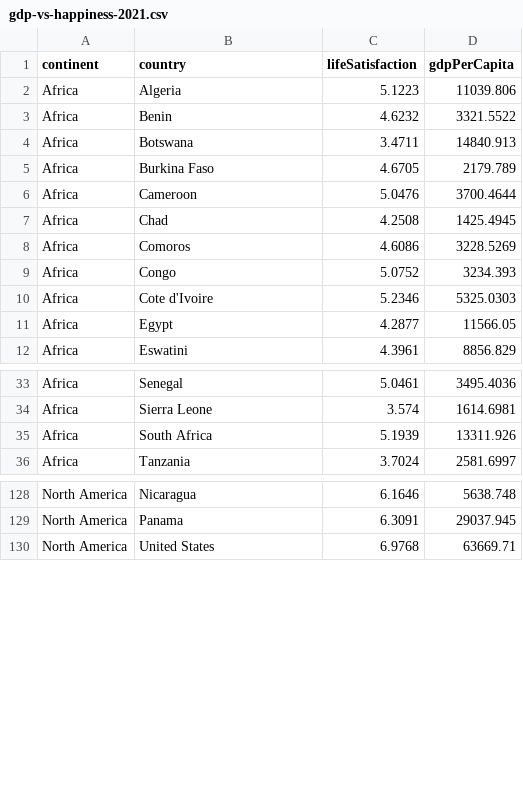
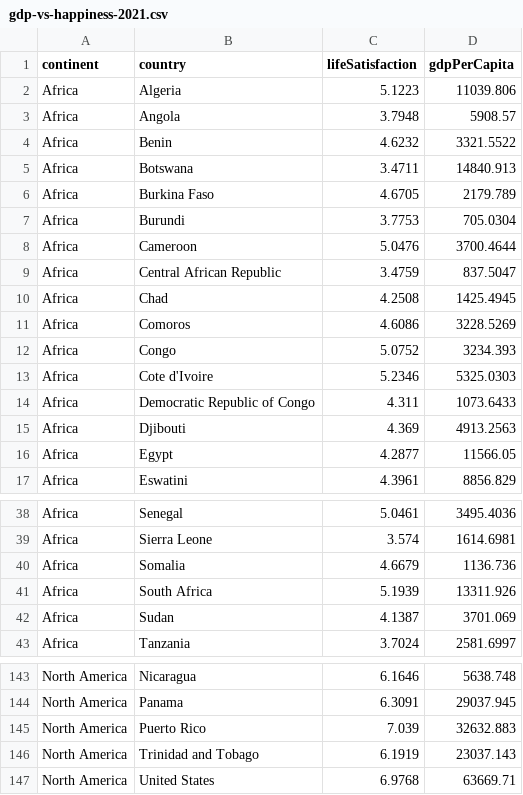
Before and after one commit to boa50/datavis-for-everyone, a CSV file: spurious-correlations/data/gdp-vs-happiness-2021.csv, drawn as a sheet; only a part is shown, gaps mark what is left out; the diff covers the shown part only.

Commit message:
Made some changes to the gdp vs happiness data

```diff
--- a/spurious-correlations/data/gdp-vs-happiness-2021.csv
+++ b/spurious-correlations/data/gdp-vs-happiness-2021.csv
@@ -2,2 +2,3 @@ continent,country,lifeSatisfaction,gdpPerCapita
 Africa,Algeria,5.1223,11039.806
+Africa,Angola,3.7948,5908.57
 Africa,Benin,4.6232,3321.5522
@@ -5,3 +6,5 @@ Africa,Botswana,3.4711,14840.913
 Africa,Burkina Faso,4.6705,2179.789
+Africa,Burundi,3.7753,705.0304
 Africa,Cameroon,5.0476,3700.4644
+Africa,Central African Republic,3.4759,837.5047
 Africa,Chad,4.2508,1425.4945
@@ -10,2 +13,4 @@ Africa,Congo,5.0752,3234.393
 Africa,Cote d'Ivoire,5.2346,5325.0303
+Africa,Democratic Republic of Congo,4.311,1073.6433
+Africa,Djibouti,4.369,4913.2563
 Africa,Egypt,4.2877,11566.05
@@ -34,3 +39,5 @@ Africa,Senegal,5.0461,3495.4036
 Africa,Sierra Leone,3.574,1614.6981
+Africa,Somalia,4.6679,1136.736
 Africa,South Africa,5.1939,13311.926
+Africa,Sudan,4.1387,3701.069
 Africa,Tanzania,3.7024,2581.6997
@@ -129,2 +144,4 @@ North America,Nicaragua,6.1646,5638.748
 North America,Panama,6.3091,29037.945
+North America,Puerto Rico,7.039,32632.883
+North America,Trinidad and Tobago,6.1919,23037.143
 North America,United States,6.9768,63669.71
```
Also changed, not shown: 10 added rows elsewhere in this file, 1 other file.
